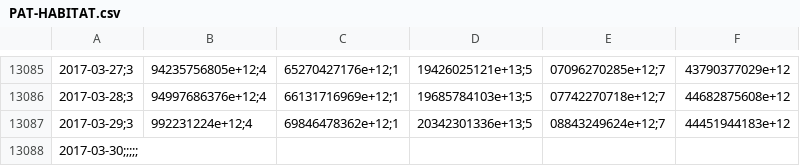
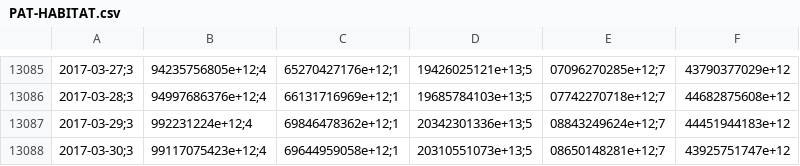
Before and after one commit to collabmarket/data_afp, a CSV file: data/PAT-HABITAT.csv, drawn as a sheet; only a part is shown, gaps mark what is left out; removed rows and columns are numbered as before the commit, all else as after; the diff names each change by its address in the sheet, - before the commit and + after, or states it on an @@ line.

```diff
--- a/data/PAT-HABITAT.csv
+++ b/data/PAT-HABITAT.csv
-row 13088: 2017-03-30;;;;;
+row 13088: 2017-03-30;3 | 99117075423e+12;4 | 69644959058e+12;1 | 20310551073e+13;5 | 08650148281e+12;7 | 43925751747e+12
```
Also changed, not shown: data/VC-HABITAT.csv, rawdata/month_data.csv, 6 other files.
